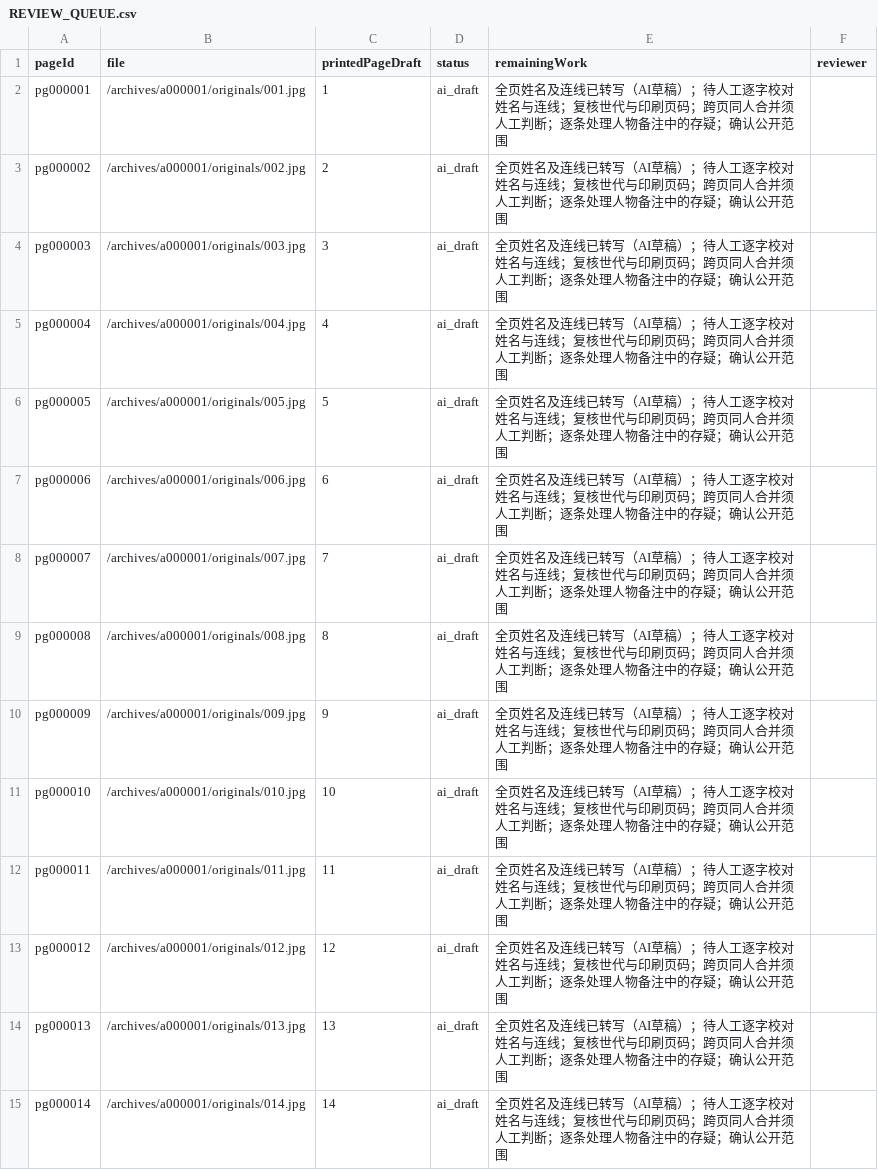
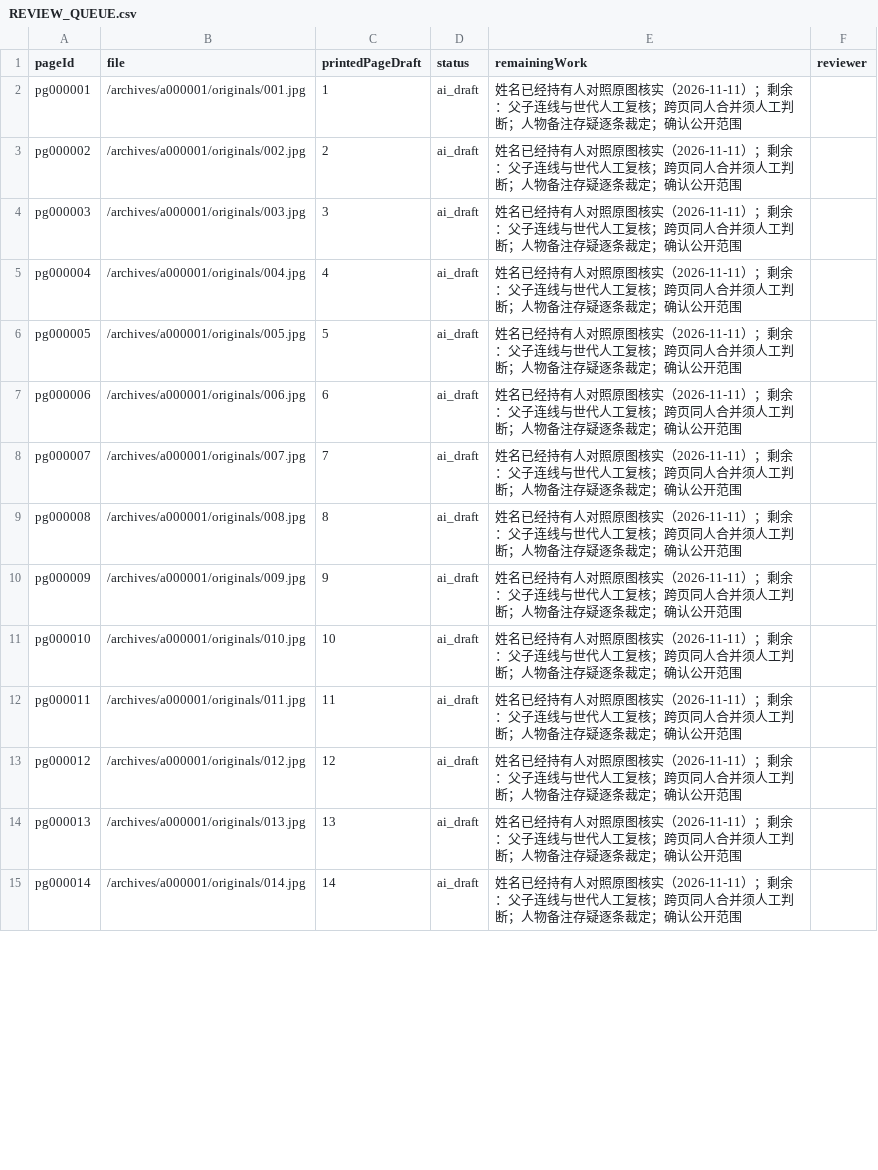
Before and after one commit to alititi-jackie/fengshizupu-site, a CSV file: docs/REVIEW_QUEUE.csv, drawn as a sheet; only a part is shown; the diff covers the shown part only.

```diff
--- a/docs/REVIEW_QUEUE.csv
+++ b/docs/REVIEW_QUEUE.csv
@@ -1,15 +1,15 @@
 pageId,file,printedPageDraft,status,remainingWork,reviewer
-pg000001,/archives/a000001/originals/001.jpg,1,ai_draft,全页姓名及连线已转写（AI草稿）；待人工逐字校对姓名与连线；复核世代与印刷页码；跨页同人合并须人工判断；逐条处理人物备注中的存疑；确认公开范围,
-pg000002,/archives/a000001/originals/002.jpg,2,ai_draft,全页姓名及连线已转写（AI草稿）；待人工逐字校对姓名与连线；复核世代与印刷页码；跨页同人合并须人工判断；逐条处理人物备注中的存疑；确认公开范围,
-pg000003,/archives/a000001/originals/003.jpg,3,ai_draft,全页姓名及连线已转写（AI草稿）；待人工逐字校对姓名与连线；复核世代与印刷页码；跨页同人合并须人工判断；逐条处理人物备注中的存疑；确认公开范围,
-pg000004,/archives/a000001/originals/004.jpg,4,ai_draft,全页姓名及连线已转写（AI草稿）；待人工逐字校对姓名与连线；复核世代与印刷页码；跨页同人合并须人工判断；逐条处理人物备注中的存疑；确认公开范围,
-pg000005,/archives/a000001/originals/005.jpg,5,ai_draft,全页姓名及连线已转写（AI草稿）；待人工逐字校对姓名与连线；复核世代与印刷页码；跨页同人合并须人工判断；逐条处理人物备注中的存疑；确认公开范围,
-pg000006,/archives/a000001/originals/006.jpg,6,ai_draft,全页姓名及连线已转写（AI草稿）；待人工逐字校对姓名与连线；复核世代与印刷页码；跨页同人合并须人工判断；逐条处理人物备注中的存疑；确认公开范围,
-pg000007,/archives/a000001/originals/007.jpg,7,ai_draft,全页姓名及连线已转写（AI草稿）；待人工逐字校对姓名与连线；复核世代与印刷页码；跨页同人合并须人工判断；逐条处理人物备注中的存疑；确认公开范围,
-pg000008,/archives/a000001/originals/008.jpg,8,ai_draft,全页姓名及连线已转写（AI草稿）；待人工逐字校对姓名与连线；复核世代与印刷页码；跨页同人合并须人工判断；逐条处理人物备注中的存疑；确认公开范围,
-pg000009,/archives/a000001/originals/009.jpg,9,ai_draft,全页姓名及连线已转写（AI草稿）；待人工逐字校对姓名与连线；复核世代与印刷页码；跨页同人合并须人工判断；逐条处理人物备注中的存疑；确认公开范围,
-pg000010,/archives/a000001/originals/010.jpg,10,ai_draft,全页姓名及连线已转写（AI草稿）；待人工逐字校对姓名与连线；复核世代与印刷页码；跨页同人合并须人工判断；逐条处理人物备注中的存疑；确认公开范围,
-pg000011,/archives/a000001/originals/011.jpg,11,ai_draft,全页姓名及连线已转写（AI草稿）；待人工逐字校对姓名与连线；复核世代与印刷页码；跨页同人合并须人工判断；逐条处理人物备注中的存疑；确认公开范围,
-pg000012,/archives/a000001/originals/012.jpg,12,ai_draft,全页姓名及连线已转写（AI草稿）；待人工逐字校对姓名与连线；复核世代与印刷页码；跨页同人合并须人工判断；逐条处理人物备注中的存疑；确认公开范围,
-pg000013,/archives/a000001/originals/013.jpg,13,ai_draft,全页姓名及连线已转写（AI草稿）；待人工逐字校对姓名与连线；复核世代与印刷页码；跨页同人合并须人工判断；逐条处理人物备注中的存疑；确认公开范围,
-pg000014,/archives/a000001/originals/014.jpg,14,ai_draft,全页姓名及连线已转写（AI草稿）；待人工逐字校对姓名与连线；复核世代与印刷页码；跨页同人合并须人工判断；逐条处理人物备注中的存疑；确认公开范围,
+pg000001,/archives/a000001/originals/001.jpg,1,ai_draft,姓名已经持有人对照原图核实（2026-11-11）；剩余：父子连线与世代人工复核；跨页同人合并须人工判断；人物备注存疑逐条裁定；确认公开范围,
+pg000002,/archives/a000001/originals/002.jpg,2,ai_draft,姓名已经持有人对照原图核实（2026-11-11）；剩余：父子连线与世代人工复核；跨页同人合并须人工判断；人物备注存疑逐条裁定；确认公开范围,
+pg000003,/archives/a000001/originals/003.jpg,3,ai_draft,姓名已经持有人对照原图核实（2026-11-11）；剩余：父子连线与世代人工复核；跨页同人合并须人工判断；人物备注存疑逐条裁定；确认公开范围,
+pg000004,/archives/a000001/originals/004.jpg,4,ai_draft,姓名已经持有人对照原图核实（2026-11-11）；剩余：父子连线与世代人工复核；跨页同人合并须人工判断；人物备注存疑逐条裁定；确认公开范围,
+pg000005,/archives/a000001/originals/005.jpg,5,ai_draft,姓名已经持有人对照原图核实（2026-11-11）；剩余：父子连线与世代人工复核；跨页同人合并须人工判断；人物备注存疑逐条裁定；确认公开范围,
+pg000006,/archives/a000001/originals/006.jpg,6,ai_draft,姓名已经持有人对照原图核实（2026-11-11）；剩余：父子连线与世代人工复核；跨页同人合并须人工判断；人物备注存疑逐条裁定；确认公开范围,
+pg000007,/archives/a000001/originals/007.jpg,7,ai_draft,姓名已经持有人对照原图核实（2026-11-11）；剩余：父子连线与世代人工复核；跨页同人合并须人工判断；人物备注存疑逐条裁定；确认公开范围,
+pg000008,/archives/a000001/originals/008.jpg,8,ai_draft,姓名已经持有人对照原图核实（2026-11-11）；剩余：父子连线与世代人工复核；跨页同人合并须人工判断；人物备注存疑逐条裁定；确认公开范围,
+pg000009,/archives/a000001/originals/009.jpg,9,ai_draft,姓名已经持有人对照原图核实（2026-11-11）；剩余：父子连线与世代人工复核；跨页同人合并须人工判断；人物备注存疑逐条裁定；确认公开范围,
+pg000010,/archives/a000001/originals/010.jpg,10,ai_draft,姓名已经持有人对照原图核实（2026-11-11）；剩余：父子连线与世代人工复核；跨页同人合并须人工判断；人物备注存疑逐条裁定；确认公开范围,
+pg000011,/archives/a000001/originals/011.jpg,11,ai_draft,姓名已经持有人对照原图核实（2026-11-11）；剩余：父子连线与世代人工复核；跨页同人合并须人工判断；人物备注存疑逐条裁定；确认公开范围,
+pg000012,/archives/a000001/originals/012.jpg,12,ai_draft,姓名已经持有人对照原图核实（2026-11-11）；剩余：父子连线与世代人工复核；跨页同人合并须人工判断；人物备注存疑逐条裁定；确认公开范围,
+pg000013,/archives/a000001/originals/013.jpg,13,ai_draft,姓名已经持有人对照原图核实（2026-11-11）；剩余：父子连线与世代人工复核；跨页同人合并须人工判断；人物备注存疑逐条裁定；确认公开范围,
+pg000014,/archives/a000001/originals/014.jpg,14,ai_draft,姓名已经持有人对照原图核实（2026-11-11）；剩余：父子连线与世代人工复核；跨页同人合并须人工判断；人物备注存疑逐条裁定；确认公开范围,
```
Also changed, not shown: 13 edited cells elsewhere in this file, docs/PERSON_REVIEW.csv, 1 other file.
